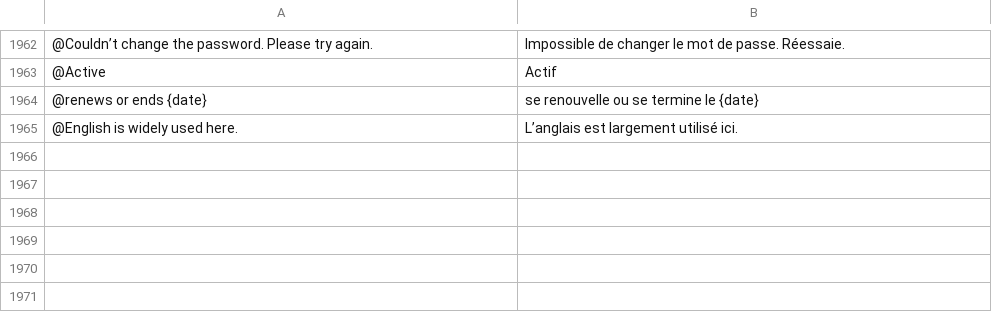
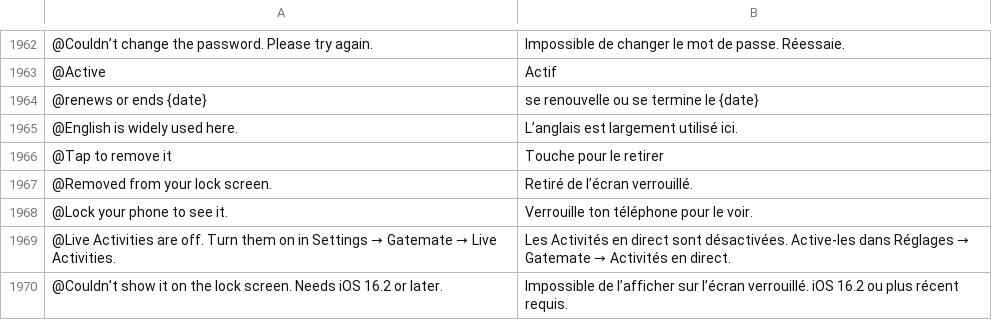
Before and after one commit to Yaniselu/gatemate, a TSV file: i18n-src/fr.tsv, drawn as a sheet; only a part is shown, gaps mark what is left out.

```diff
--- a/i18n-src/fr.tsv
+++ b/i18n-src/fr.tsv
@@ -1965 +1965,6 @@
 @English is widely used here.	L’anglais est largement utilisé ici.
+@Tap to remove it	Touche pour le retirer
+@Removed from your lock screen.	Retiré de l’écran verrouillé.
+@Lock your phone to see it.	Verrouille ton téléphone pour le voir.
+@Live Activities are off. Turn them on in Settings → Gatemate → Live Activities.	Les Activités en direct sont désactivées. Active-les dans Réglages → Gatemate → Activités en direct.
+@Couldn’t show it on the lock screen. Needs iOS 16.2 or later.	Impossible de l’afficher sur l’écran verrouillé. iOS 16.2 ou plus récent requis.
```
Also changed, not shown: i18n-src/de.tsv, i18n-src/es.tsv, 10 other files.
